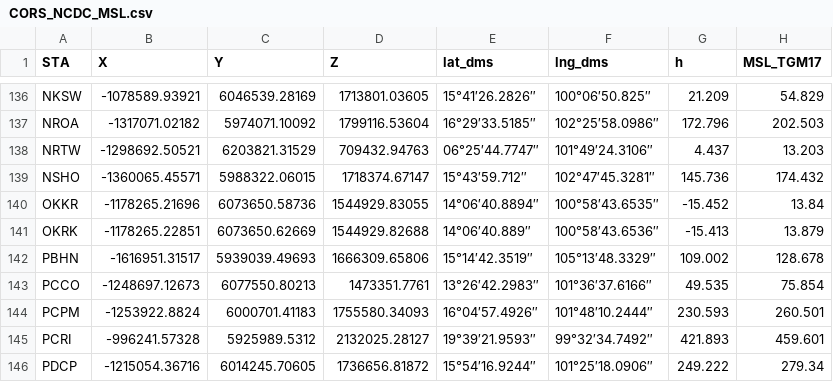
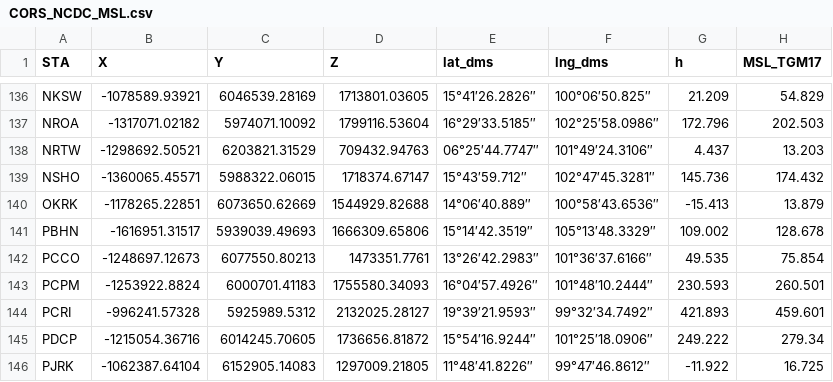
Before and after one commit to phisan-chula/NCDC_CORS, a CSV file: CORS_NCDC_MSL.csv, drawn as a sheet; only a part is shown, gaps mark what is left out; the shorter side is filled out with more unchanged rows.

```diff
--- a/CORS_NCDC_MSL.csv
+++ b/CORS_NCDC_MSL.csv
@@ -139,3 +139,2 @@ NRTW,-1298692.50521,6203821.31529,709432.94763,06°25′44.7747″,101°49′24.
 NSHO,-1360065.45571,5988322.06015,1718374.67147,15°43′59.712″,102°47′45.3281″,145.736,174.432
-OKKR,-1178265.21696,6073650.58736,1544929.83055,14°06′40.8894″,100°58′43.6535″,-15.452,13.84
 OKRK,-1178265.22851,6073650.62669,1544929.82688,14°06′40.889″,100°58′43.6536″,-15.413,13.879
```
Also changed, not shown: 2 other files.
